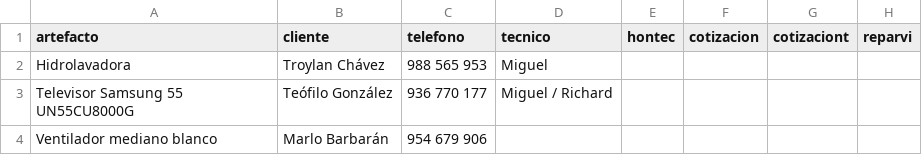
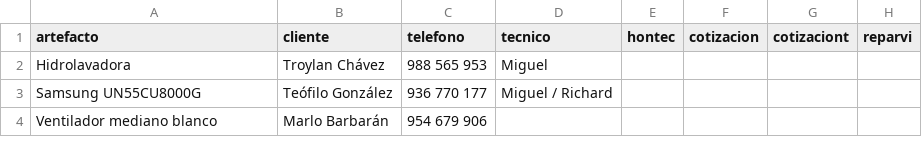
Before and after one commit to justintxu/repo, a CSV file: data/sertecpen.csv, drawn as a sheet; only a part is shown; the diff names each change by its address in the sheet, - before the commit and + after, or states it on an @@ line.

Commit message:
Add files via upload

```diff
--- a/data/sertecpen.csv
+++ b/data/sertecpen.csv
-A3 (artefacto): Televisor Samsung 55 UN55CU8000G
+A3 (artefacto): Samsung UN55CU8000G
```
